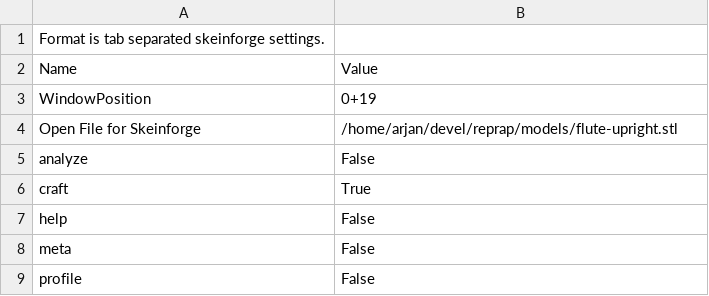
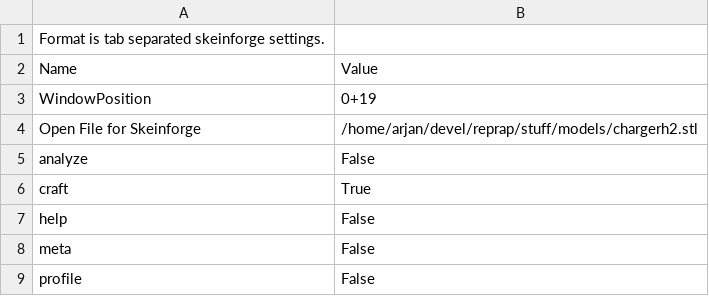
Before and after one commit to arjan/reprap-mendel-stuff, a CSV file: config/skeinforge/profiles/skeinforge.csv, drawn as a sheet.

```diff
--- a/config/skeinforge/profiles/skeinforge.csv
+++ b/config/skeinforge/profiles/skeinforge.csv
@@ -3,3 +3,3 @@ Name                          	Value
 WindowPosition	0+19
-Open File for Skeinforge	/home/arjan/devel/reprap/models/flute-upright.stl
+Open File for Skeinforge	/home/arjan/devel/reprap/stuff/models/chargerh2.stl
 analyze	False
```
Also changed, not shown: config/skeinforge/profiles/extrusion/ABS/bottom.csv, config/skeinforge/profiles/extrusion/ABS/raft.csv, 3 other files.
